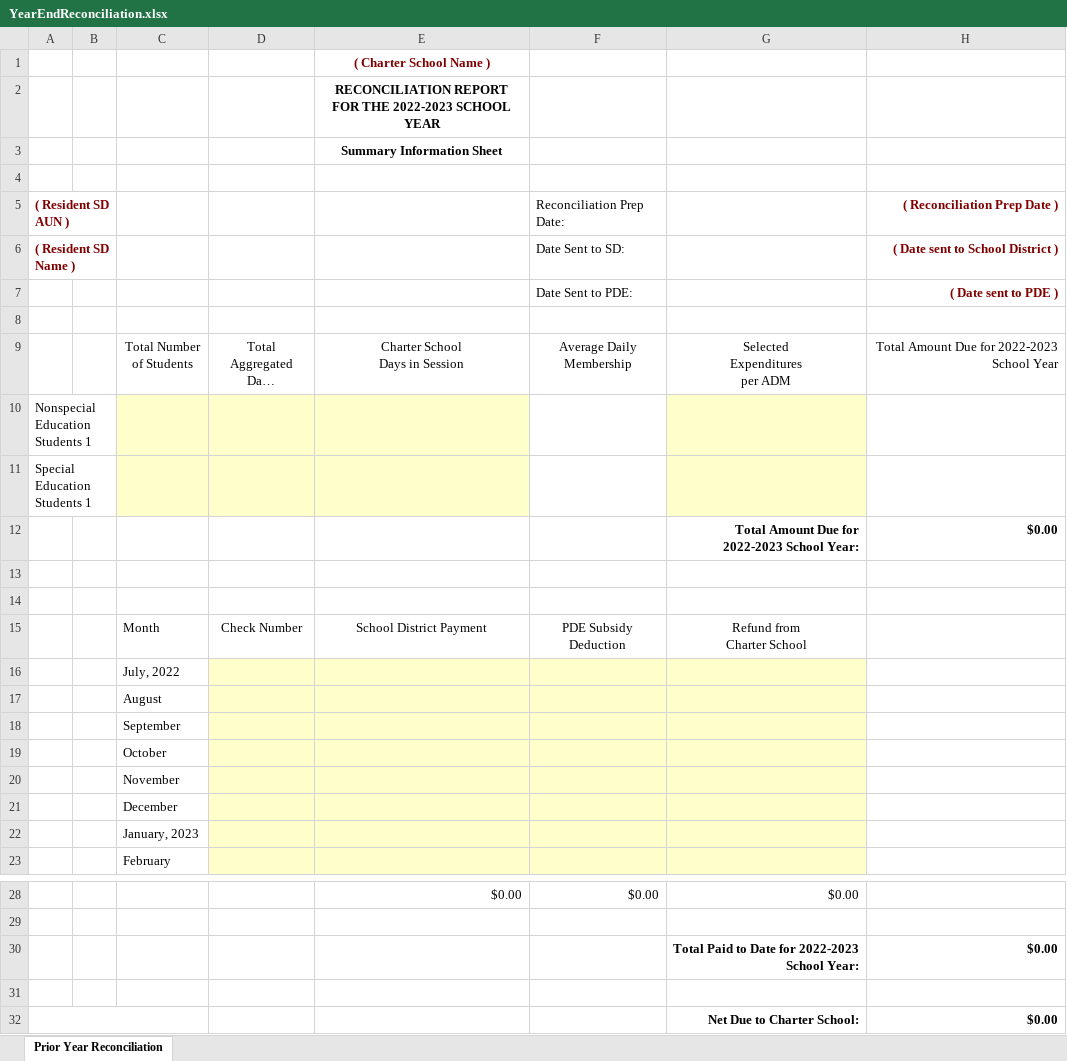
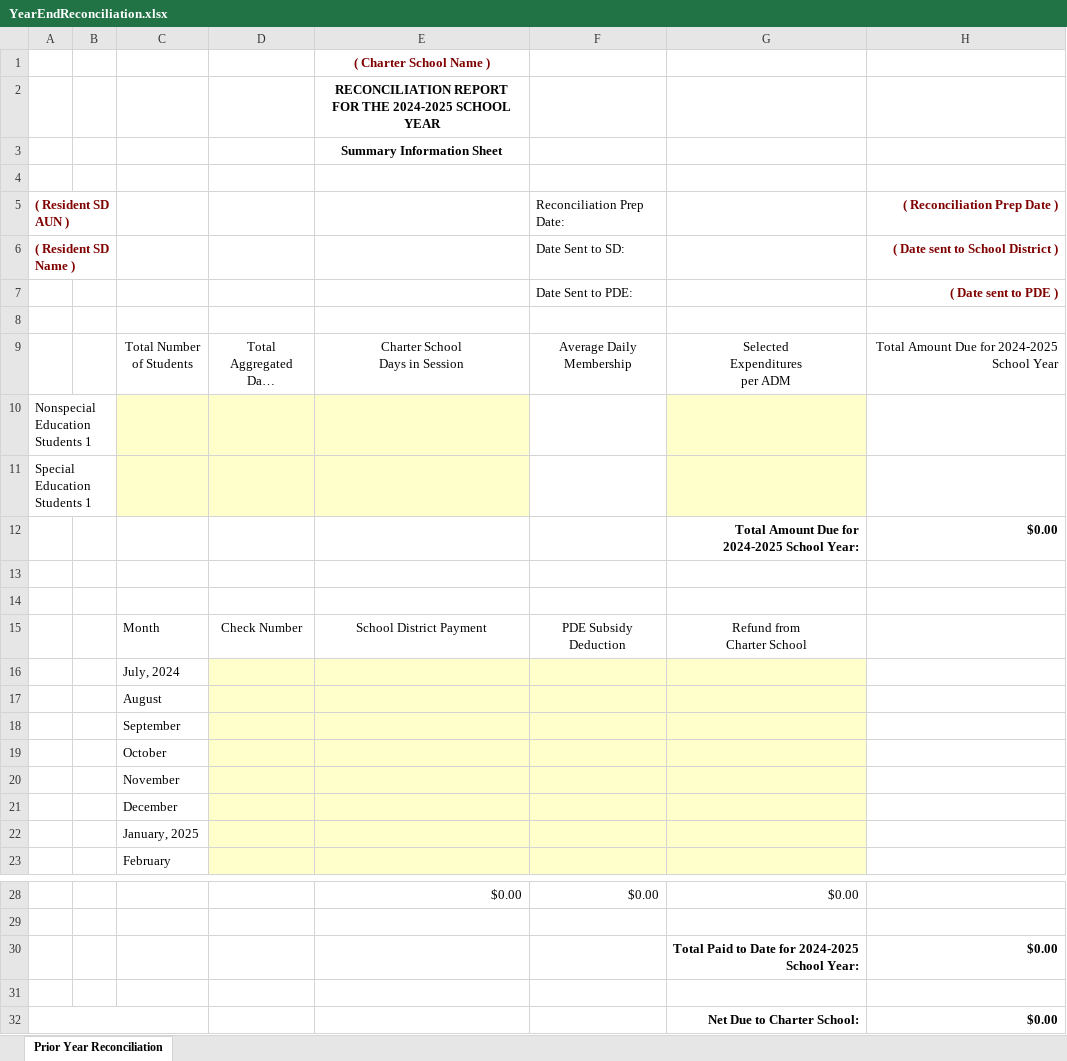
Before and after one commit to mmh3/SdBilling, an Excel workbook: SchoolDistrictBilling/wwwroot/reportTemplates/YearEndReconciliation.xlsx, sheet Prior Year Reconciliation, drawn as a sheet; only a part is shown, gaps mark what is left out; long unchanged cells end in …; values as stored, in another font and other column widths than the file's, no borders; conditional formats not drawn; the diff names each change by its address in the sheet, - before the commit and + after, or states it on an @@ line.

```diff
--- a/SchoolDistrictBilling/wwwroot/reportTemplates/YearEndReconciliation.xlsx (sheet Prior Year Reconciliation)
+++ b/SchoolDistrictBilling/wwwroot/reportTemplates/YearEndReconciliation.xlsx (sheet Prior Year Reconciliation)
-E2: …FOR THE 2022-2023 SCHOOL YEAR
+E2: …FOR THE 2024-2025 SCHOOL YEAR
-H9 (( Reconciliation Prep Date )): Total Amount Due for 2022-2023 School Year
+H9 (( Reconciliation Prep Date )): Total Amount Due for 2024-2025 School Year
-G12: Total Amount Due for 2022-2023 School Year:
+G12: Total Amount Due for 2024-2025 School Year:
-C16: July, 2022
+C16: July, 2024
-C22: January, 2023
+C22: January, 2025
-G30: Total Paid to Date for 2022-2023 School Year:
+G30: Total Paid to Date for 2024-2025 School Year:
```
Also changed, not shown: SchoolDistrictBilling/wwwroot/reportTemplates/MonthlyIndividualStudent.xlsx, SchoolDistrictBilling/wwwroot/reportTemplates/MonthlyInvoice.xlsx, 2 other files.
